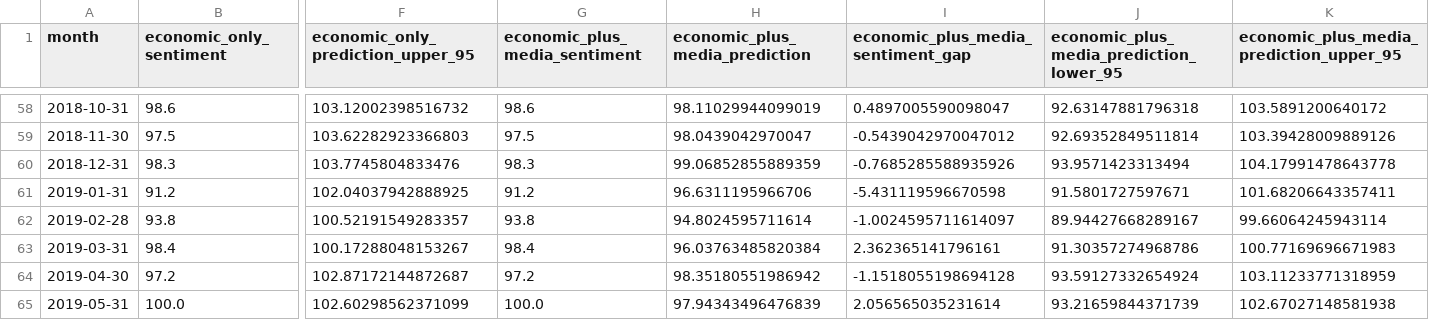
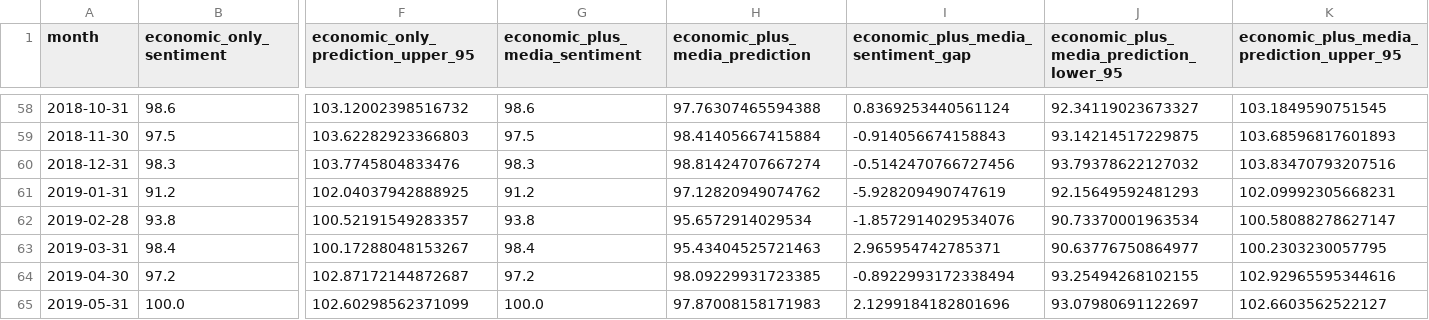
Before and after one commit to alanywang25/FRE-GY-7871A-Final-Course-Project, a CSV file: data/processed/historical_media_model_oos.csv, drawn as a sheet; only a part is shown, gaps mark what is left out; the diff covers the shown part only; the diff names each change by its address in the sheet, - before the commit and + after, or states it on an @@ line.

```diff
--- a/data/processed/historical_media_model_oos.csv
+++ b/data/processed/historical_media_model_oos.csv
-H58 (economic_plus_media_prediction): 98.11029944099019
+H58 (economic_plus_media_prediction): 97.76307465594388
-I58: 0.4897005590098047
+I58: 0.8369253440561124
-J58: 92.63147881796318
+J58: 92.34119023673327
-K58: 103.5891200640172
+K58: 103.1849590751545
-H59 (economic_plus_media_prediction): 98.0439042970047
+H59 (economic_plus_media_prediction): 98.41405667415884
-I59: -0.5439042970047012
+I59: -0.914056674158843
-J59: 92.69352849511814
+J59: 93.14214517229875
-K59: 103.39428009889126
+K59: 103.68596817601893
-H60 (economic_plus_media_prediction): 99.06852855889359
+H60 (economic_plus_media_prediction): 98.81424707667274
-I60: -0.7685285588935926
+I60: -0.5142470766727456
-J60: 93.9571423313494
+J60: 93.79378622127032
-K60: 104.17991478643778
+K60: 103.83470793207516
-H61 (economic_plus_media_prediction): 96.6311195966706
+H61 (economic_plus_media_prediction): 97.12820949074762
-I61: -5.431119596670598
+I61: -5.928209490747619
-J61: 91.5801727597671
+J61: 92.15649592481293
-K61: 101.68206643357411
+K61: 102.09992305668231
-H62 (economic_plus_media_prediction): 94.8024595711614
+H62 (economic_plus_media_prediction): 95.6572914029534
-I62: -1.0024595711614097
+I62: -1.8572914029534076
-J62: 89.94427668289167
+J62: 90.73370001963534
-K62: 99.66064245943114
+K62: 100.58088278627147
-H63 (economic_plus_media_prediction): 96.03763485820384
+H63 (economic_plus_media_prediction): 95.43404525721463
-I63: 2.362365141796161
+I63: 2.965954742785371
-J63: 91.30357274968786
+J63: 90.63776750864977
-K63: 100.77169696671983
+K63: 100.2303230057795
-H64 (economic_plus_media_prediction): 98.35180551986942
+H64 (economic_plus_media_prediction): 98.09229931723385
-I64: -1.1518055198694128
+I64: -0.8922993172338494
-J64: 93.59127332654924
+J64: 93.25494268102155
-K64: 103.11233771318959
+K64: 102.92965595344616
-H65 (economic_plus_media_prediction): 97.94343496476839
+H65 (economic_plus_media_prediction): 97.87008158171983
-I65: 2.056565035231614
+I65: 2.1299184182801696
-J65: 93.21659844371739
+J65: 93.07980691122697
-K65: 102.67027148581938
+K65: 102.6603562522127
```
Also changed, not shown: 132 edited cells elsewhere in this file, data/media_monthly.csv, data/processed/expanded_household_controls_oos.csv, 31 other files.
